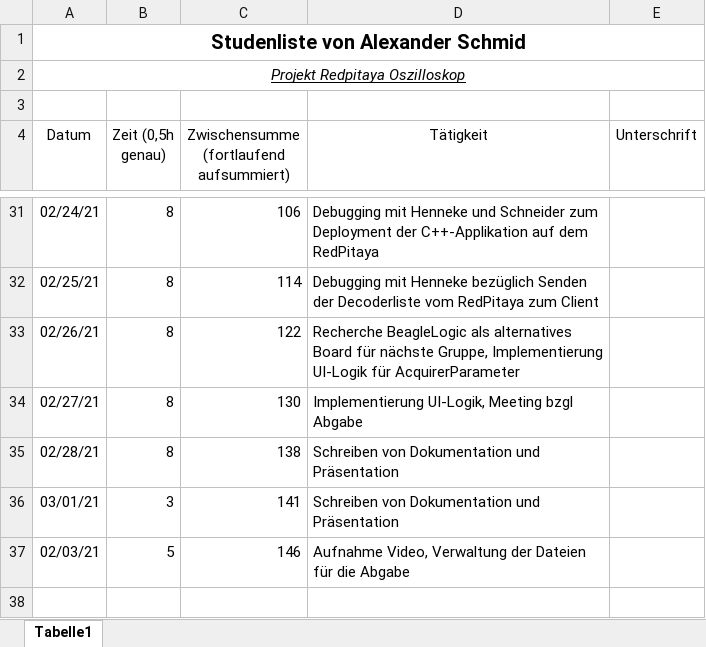
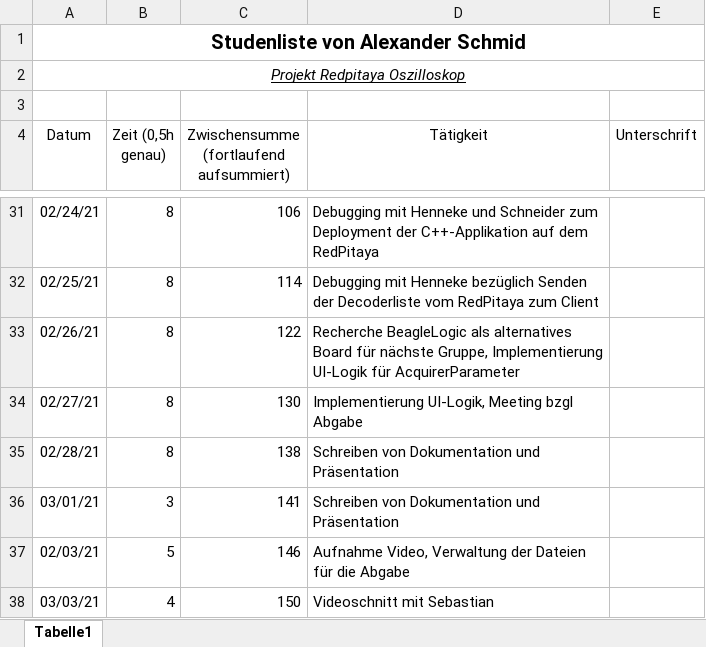
Before and after one commit to cSharpler2946/HSP-RPOSC-Redpitaya-Oszilloskop, an Excel workbook: stundenlisten/Stundenliste-AlexanderSchmid.xlsx, sheet Tabelle1, drawn as a sheet; only a part is shown, gaps mark what is left out; values as stored, in another font and other column widths than the file's, no borders; the diff names each change by its address in the sheet, - before the commit and + after, or states it on an @@ line.

Commit message:
Reencoded video, built Abgabe.zip, rebuild Documentation.pdf

```diff
--- a/stundenlisten/Stundenliste-AlexanderSchmid.xlsx (sheet Tabelle1)
+++ b/stundenlisten/Stundenliste-AlexanderSchmid.xlsx (sheet Tabelle1)
+row 38: 03/03/21 | 4 | 150 | Videoschnitt mit Sebastian
```
Also changed, not shown: 10 other files.
